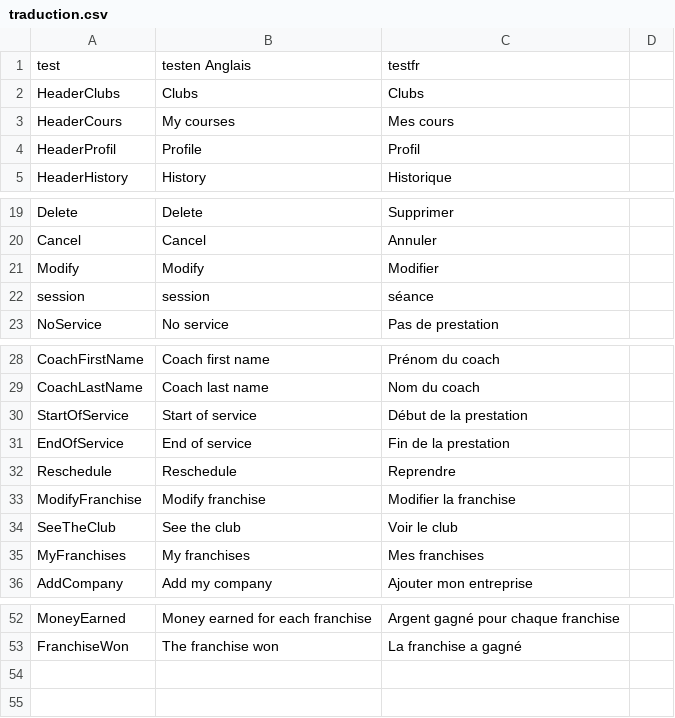
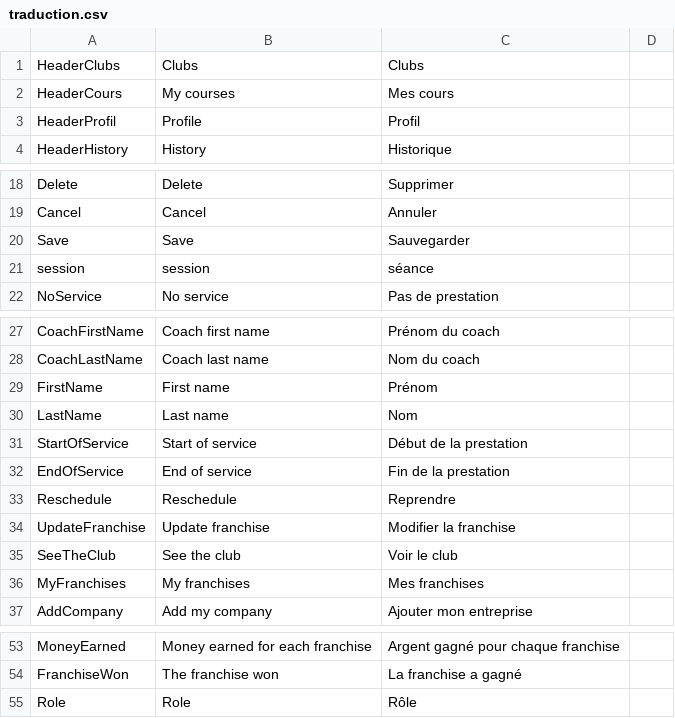
Before and after one commit to Benoitapps/ChallengeS3, a CSV file: backend/src/Assets/traduction.csv, drawn as a sheet; only a part is shown, gaps mark what is left out.

Commit message:
:lipstick: Update style to users list in admin and add some trads

```diff
--- a/backend/src/Assets/traduction.csv
+++ b/backend/src/Assets/traduction.csv
@@ -1,2 +1 @@
-test,testen Anglais,testfr,
 HeaderClubs,Clubs,Clubs,
@@ -20,3 +19,3 @@ Delete,Delete,Supprimer,
 Cancel,Cancel,Annuler,
-Modify,Modify,Modifier,
+Save,Save,Sauvegarder,
 session, session, séance,
@@ -29,2 +28,4 @@ CoachFirstName, Coach first name, Prénom du coach,
 CoachLastName, Coach last name, Nom du coach,
+FirstName, First name, Prénom,
+LastName, Last name, Nom,
 StartOfService, Start of service, Début de la prestation,
@@ -32,3 +33,3 @@ EndOfService, End of service, Fin de la prestation,
 Reschedule, Reschedule, Reprendre,
-ModifyFranchise, Modify franchise, Modifier la franchise,
+UpdateFranchise, Update franchise, Modifier la franchise,
 SeeTheClub, See the club, Voir le club,
@@ -53 +54,2 @@ MoneyEarned, Money earned for each franchise, Argent gagné pour chaque franchis
 FranchiseWon, The franchise won, La franchise a gagné,
+Role, Role, Rôle,
```
Also changed, not shown: 3 other files.
